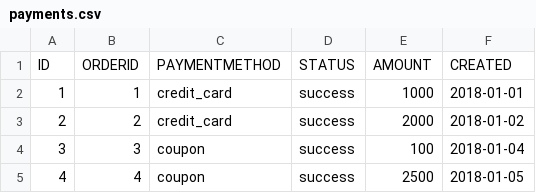
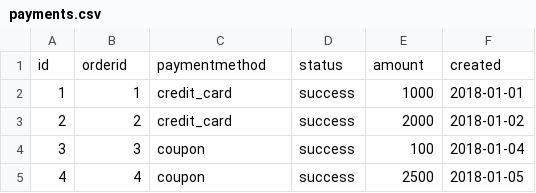
Before and after one commit to carlonuccio/dbt-tutorial, a CSV file: jaffle_shop/seeds/payments.csv, drawn as a sheet; only a part is shown.

```diff
--- a/jaffle_shop/seeds/payments.csv
+++ b/jaffle_shop/seeds/payments.csv
@@ -1,2 +1,2 @@
-ID,ORDERID,PAYMENTMETHOD,STATUS,AMOUNT,CREATED
+id,orderid,paymentmethod,status,amount,created
 1,1,credit_card,success,1000,2018-01-01
```
Also changed, not shown: jaffle_shop/seeds/customers.csv, jaffle_shop/seeds/orders.csv, 1 other file.
